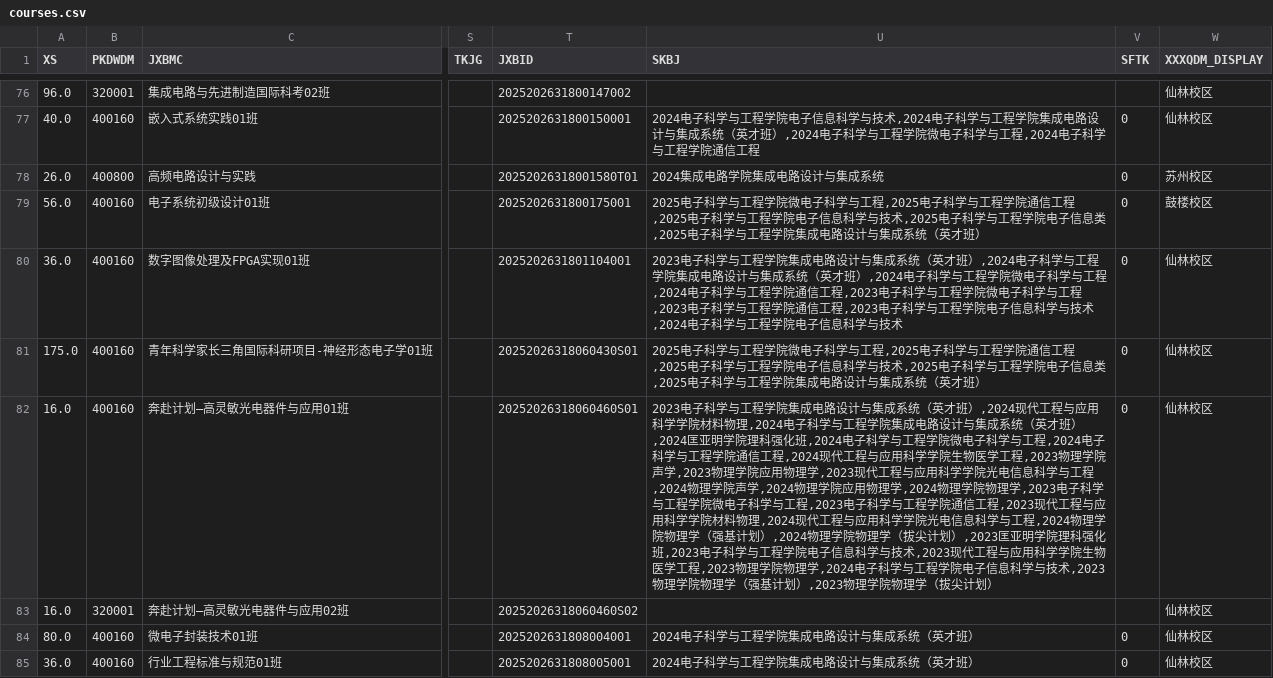
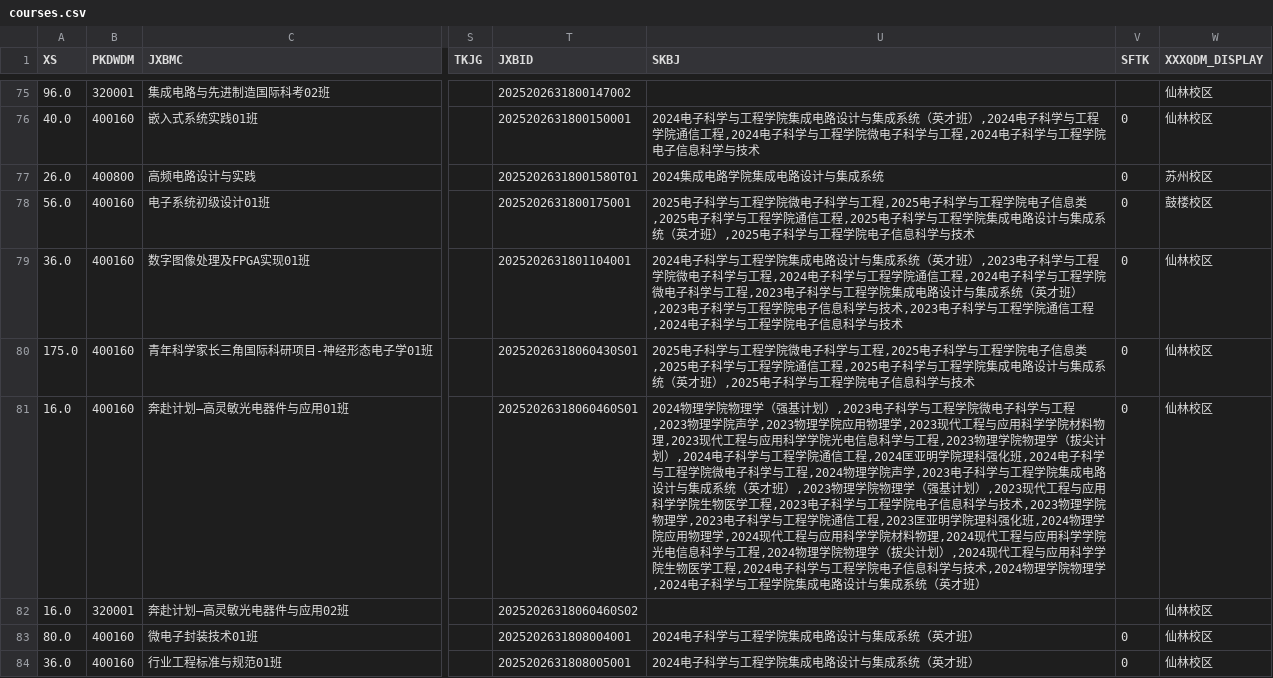
Before and after one commit to at-nju/courses, a CSV file: data/2025-2026-3/courses.csv, drawn as a sheet; only a part is shown, gaps mark what is left out; addresses are those after the commit; the diff covers the shown part only; the diff names each change by its address in the sheet, - before the commit and + after, or states it on an @@ line.

```diff
--- a/data/2025-2026-3/courses.csv
+++ b/data/2025-2026-3/courses.csv
-U76 (SKBJ): …工程学院电子信息科学与技术,2024电子科学与工程学院集成电路设计与集成系统（英才班）,2024电子科学与工程学院微电子科学与工程,2024电子科学与工程学院通信工程
+U76 (SKBJ): …工程学院集成电路设计与集成系统（英才班）,2024电子科学与工程学院通信工程,2024电子科学与工程学院微电子科学与工程,2024电子科学与工程学院电子信息科学与技术
-U78 (SKBJ): …工程学院通信工程,2025电子科学与工程学院电子信息科学与技术,2025电子科学与工程学院电子信息类,2025电子科学与工程学院集成电路设计与集成系统（英才班）
+U78 (SKBJ): …工程学院电子信息类,2025电子科学与工程学院通信工程,2025电子科学与工程学院集成电路设计与集成系统（英才班）,2025电子科学与工程学院电子信息科学与技术
-U79 (SKBJ): 2023电子科学与工程学院集成电路设计与集成系统（英才班）,2024电子科学与工程学院集成电路设计与集成系统（英才班）,2024电子科学与工程学院微电子科学与工程,2024电子科学与工程学院通信工程,2023电子科学与工程学院微电子科学与工程,2023电子科学与工程学院通信工程,2023电子科学与工程学院电子信息科学与技术,2024电子科…
+U79 (SKBJ): 2024电子科学与工程学院集成电路设计与集成系统（英才班）,2023电子科学与工程学院微电子科学与工程,2024电子科学与工程学院通信工程,2024电子科学与工程学院微电子科学与工程,2023电子科学与工程学院集成电路设计与集成系统（英才班）,2023电子科学与工程学院电子信息科学与技术,2023电子科学与工程学院通信工程,2024电子科…
-U80 (SKBJ): …工程学院通信工程,2025电子科学与工程学院电子信息科学与技术,2025电子科学与工程学院电子信息类,2025电子科学与工程学院集成电路设计与集成系统（英才班）
+U80 (SKBJ): …工程学院电子信息类,2025电子科学与工程学院通信工程,2025电子科学与工程学院集成电路设计与集成系统（英才班）,2025电子科学与工程学院电子信息科学与技术
-U81 (SKBJ): 2023电子科学与工程学院集成电路设计与集成系统（英才班）,2024现代工程与应用科学学院材料物理,2024电子科学与工程学院集成电路设计与集成系统（英才班）,2024匡亚明学院理科强化班,2024电子科学与工程学院微电子科学与工程,2024电子科学与工程学院通信工程,2024现代工程与应用科学学院生物医学工程,2023物理学院声学,2023物理学院应用物理学,2023现代工程与应用科学学院光电信息科学与工程,2024物理学院声学,2024物理学院应用物理学,2024物理学院物理学,2023电子科学与工程学院微电子科学与工程,2023电子科学与工程学院通信工程,2023现代工程与应用科学学院材料物理,2024现代工程与应用科学学院光电信息科学与工程,2024物理学院物理学（强基计划）,2024物理学院物理学（拔尖计划）,2023匡亚明学院理科强化班,2023电子科学与工程学院电子信息科学与技术,2023现代工程与应用科学学院生物医学工程,2023物理学院物理学,2024电子科学与工程学院电子信息科学与技术,2023物理学院物理学（强基计划）,2023物理学院物理学（拔尖计划）
+U81 (SKBJ): 2024物理学院物理学（强基计划）,2023电子科学与工程学院微电子科学与工程,2023物理学院声学,2023物理学院应用物理学,2023现代工程与应用科学学院材料物理,2023现代工程与应用科学学院光电信息科学与工程,2023物理学院物理学（拔尖计划）,2024电子科学与工程学院通信工程,2024匡亚明学院理科强化班,2024电子科学与工程学院微电子科学与工程,2024物理学院声学,2023电子科学与工程学院集成电路设计与集成系统（英才班）,2023物理学院物理学（强基计划）,2023现代工程与应用科学学院生物医学工程,2023电子科学与工程学院电子信息科学与技术,2023物理学院物理学,2023电子科学与工程学院通信工程,2023匡亚明学院理科强化班,2024物理学院应用物理学,2024现代工程与应用科学学院材料物理,2024现代工程与应用科学学院光电信息科学与工程,2024物理学院物理学（拔尖计划）,2024现代工程与应用科学学院生物医学工程,2024电子科学与工程学院电子信息科学与技术,2024物理学院物理学,2024电子科学与工程学院集成电路设计与集成系统（英才班）
```
Also changed, not shown: 1 removed row and 49 edited cells elsewhere in this file, 11 other files.
